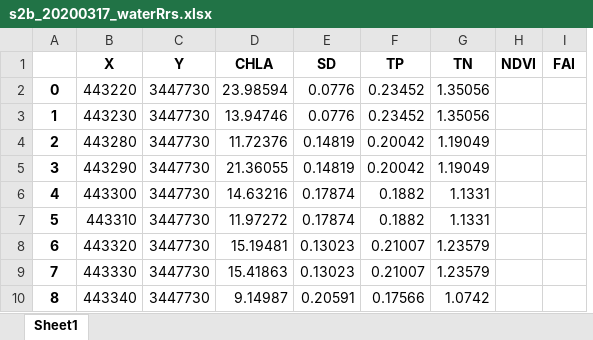
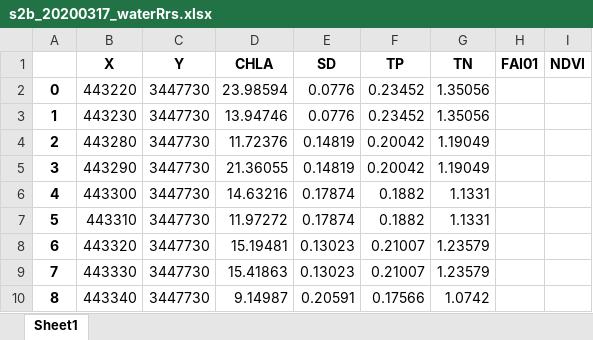
Before and after one commit to Jacob-xyb/DeyangWaterQualityAssessmentTool, an Excel workbook: result/s2b_20200317_waterRrs.xlsx, sheet Sheet1, drawn as a sheet; only a part is shown; values as stored, in another font and other column widths than the file's, no borders; removed rows and columns are numbered as before the commit, all else as after; the diff names each change by its address in the sheet, - before the commit and + after, or states it on an @@ line.

```diff
--- a/result/s2b_20200317_waterRrs.xlsx (sheet Sheet1)
+++ b/result/s2b_20200317_waterRrs.xlsx (sheet Sheet1)
+column H (FAI01), empty
-column I (FAI), empty
```
Also changed, not shown: result/s2b_20200317_Res.xlsx, result/s2b_20200317_TarR.xlsx, 14 other files.
